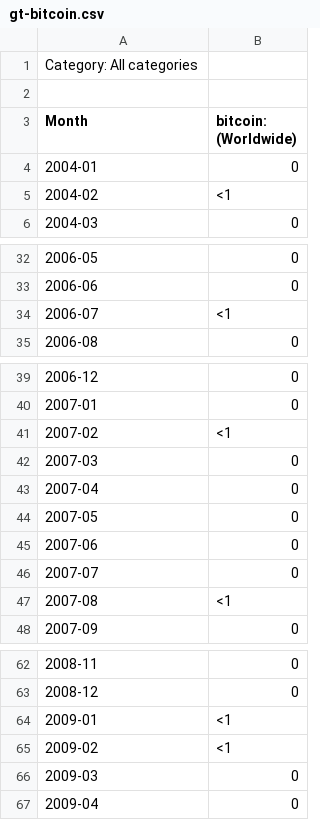
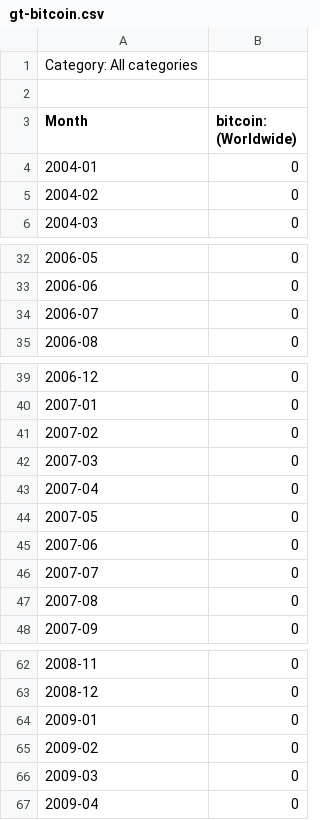
Before and after one commit to vorobeij/markets-research, a CSV file: data/gt/gt-bitcoin.csv, drawn as a sheet; only a part is shown, gaps mark what is left out; the diff covers the shown part only.

```diff
--- a/data/gt/gt-bitcoin.csv
+++ b/data/gt/gt-bitcoin.csv
@@ -4,3 +4,3 @@ Month,bitcoin: (Worldwide)
 2004-01,0
-2004-02,<1
+2004-02,0
 2004-03,0
@@ -33,3 +33,3 @@ Month,bitcoin: (Worldwide)
 2006-06,0
-2006-07,<1
+2006-07,0
 2006-08,0
@@ -40,3 +40,3 @@ Month,bitcoin: (Worldwide)
 2007-01,0
-2007-02,<1
+2007-02,0
 2007-03,0
@@ -46,3 +46,3 @@ Month,bitcoin: (Worldwide)
 2007-07,0
-2007-08,<1
+2007-08,0
 2007-09,0
@@ -63,4 +63,4 @@ Month,bitcoin: (Worldwide)
 2008-12,0
-2009-01,<1
-2009-02,<1
+2009-01,0
+2009-02,0
 2009-03,0
```
Also changed, not shown: 33 edited cells elsewhere in this file, data/gt/gt-crypto.csv, 12 other files.
